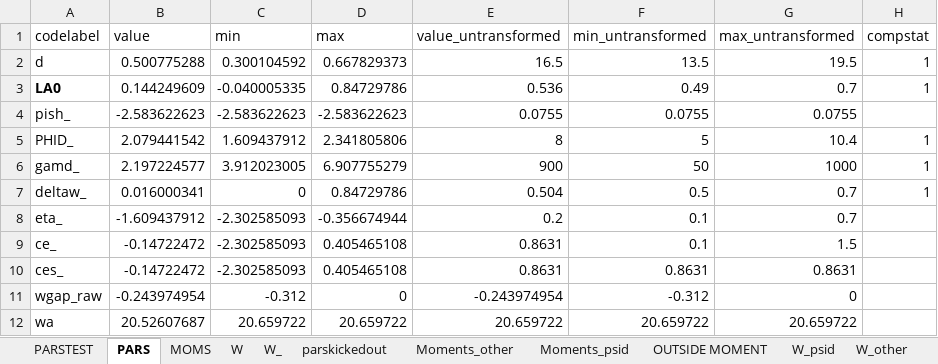
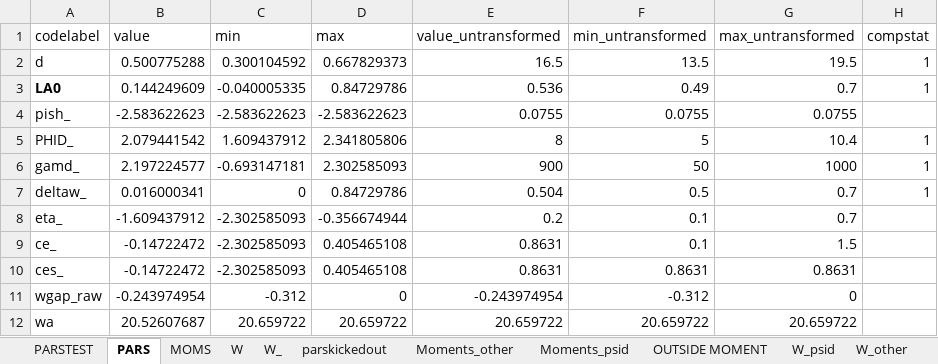
Before and after one commit to tranosov/JMP, an Excel workbook: input/PREP.xlsx, sheet PARS, drawn as a sheet; only a part is shown; values as stored, in another font and other column widths than the file's, no borders; the diff names each change by its address in the sheet, - before the commit and + after, or states it on an @@ line.

```diff
--- a/input/PREP.xlsx (sheet PARS)
+++ b/input/PREP.xlsx (sheet PARS)
-C6 (min): 3.912023005
+C6 (min): -0.693147181
-D6 (max): 6.907755279
+D6 (max): 2.302585093
```
Also changed, not shown: sheet PARSTEST, formulas that keep their value, 3 other files.
